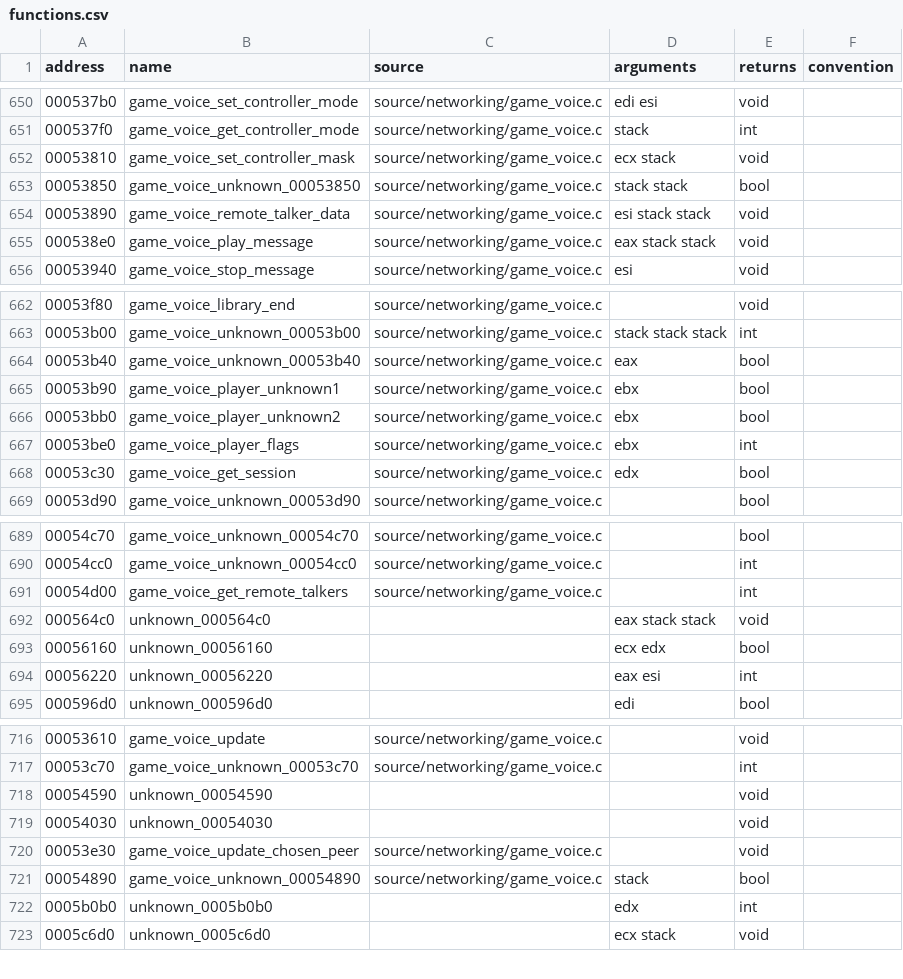
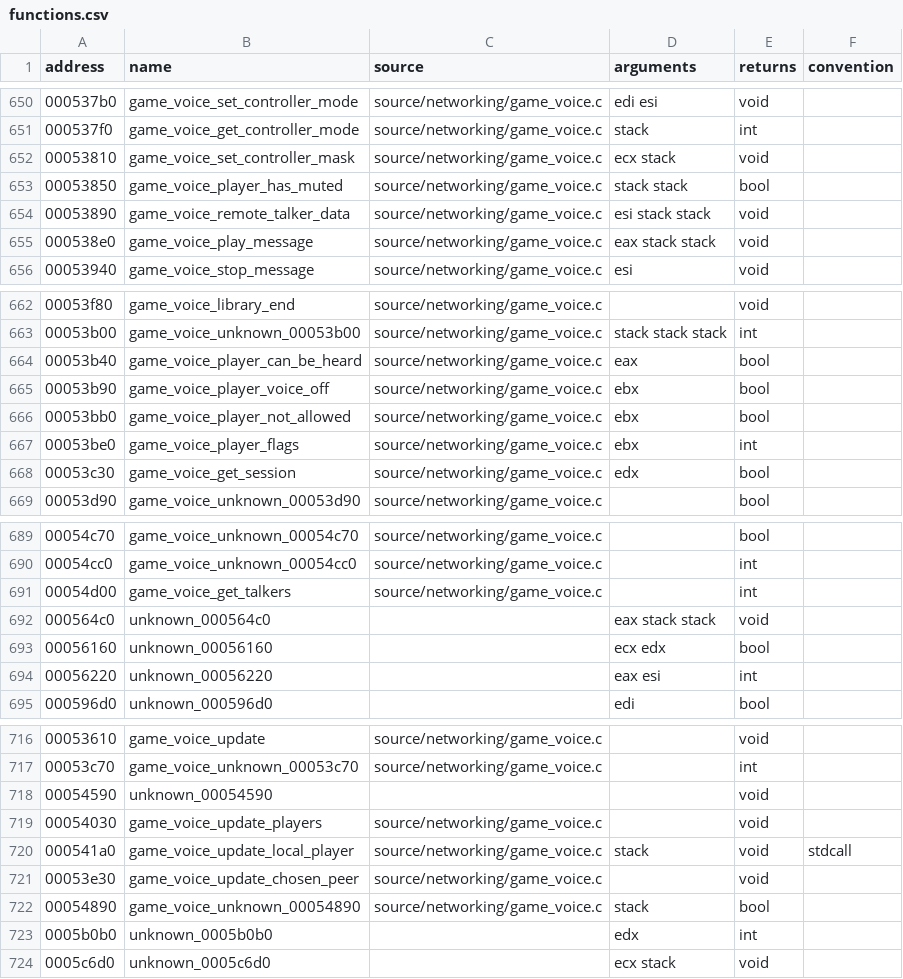
Before and after one commit to stevencol/halo-2-universal, a CSV file: symbols/functions.csv, drawn as a sheet; only a part is shown, gaps mark what is left out.

```diff
--- a/symbols/functions.csv
+++ b/symbols/functions.csv
@@ -652,3 +652,3 @@ address,name,source,arguments,returns,convention
 00053810,game_voice_set_controller_mask,source/networking/game_voice.c,ecx stack,void
-00053850,game_voice_unknown_00053850,source/networking/game_voice.c,stack stack,bool
+00053850,game_voice_player_has_muted,source/networking/game_voice.c,stack stack,bool
 00053890,game_voice_remote_talker_data,source/networking/game_voice.c,esi stack stack,void
@@ -663,5 +663,5 @@ address,name,source,arguments,returns,convention
 00053b00,game_voice_unknown_00053b00,source/networking/game_voice.c,stack stack stack,int
-00053b40,game_voice_unknown_00053b40,source/networking/game_voice.c,eax,bool
-00053b90,game_voice_player_unknown1,source/networking/game_voice.c,ebx,bool
-00053bb0,game_voice_player_unknown2,source/networking/game_voice.c,ebx,bool
+00053b40,game_voice_player_can_be_heard,source/networking/game_voice.c,eax,bool
+00053b90,game_voice_player_voice_off,source/networking/game_voice.c,ebx,bool
+00053bb0,game_voice_player_not_allowed,source/networking/game_voice.c,ebx,bool
 00053be0,game_voice_player_flags,source/networking/game_voice.c,ebx,int
@@ -690,3 +690,3 @@ address,name,source,arguments,returns,convention
 00054cc0,game_voice_unknown_00054cc0,source/networking/game_voice.c,,int
-00054d00,game_voice_get_remote_talkers,source/networking/game_voice.c,,int
+00054d00,game_voice_get_talkers,source/networking/game_voice.c,,int
 000564c0,unknown_000564c0,,eax stack stack,void
@@ -718,3 +718,4 @@ address,name,source,arguments,returns,convention
 00054590,unknown_00054590,,,void
-00054030,unknown_00054030,,,void
+00054030,game_voice_update_players,source/networking/game_voice.c,,void
+000541a0,game_voice_update_local_player,source/networking/game_voice.c,stack,void,stdcall
 00053e30,game_voice_update_chosen_peer,source/networking/game_voice.c,,void
```
Also changed, not shown: symbols/globals.csv, 6 other files.
